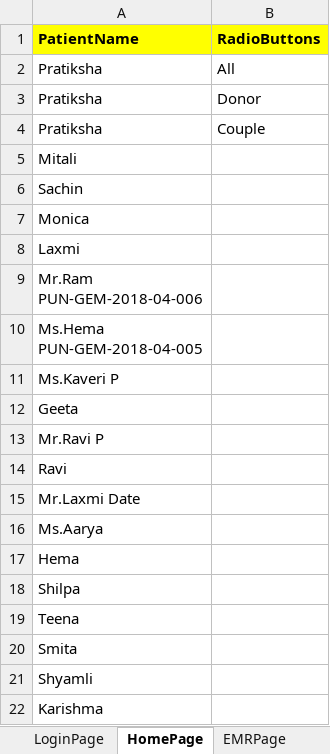
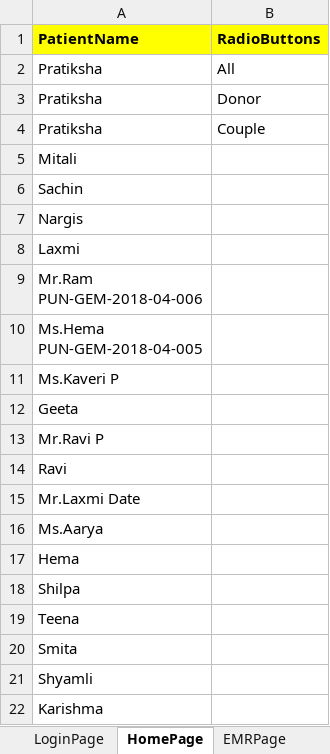
Before and after one commit to meetparag81/IVFMilanNew, an Excel workbook: IVFmilan/src/main/java/com_Milan_TestData/Milandata.xlsx, sheet HomePage, drawn as a sheet; values as stored, in another font and other column widths than the file's, no borders; the diff names each change by its address in the sheet, - before the commit and + after, or states it on an @@ line.

```diff
--- a/IVFmilan/src/main/java/com_Milan_TestData/Milandata.xlsx (sheet HomePage)
+++ b/IVFmilan/src/main/java/com_Milan_TestData/Milandata.xlsx (sheet HomePage)
-A7 (PatientName): Monica
+A7 (PatientName): Nargis
```
Also changed, not shown: sheet Addictions, other sheet tabs, 21 other files.
